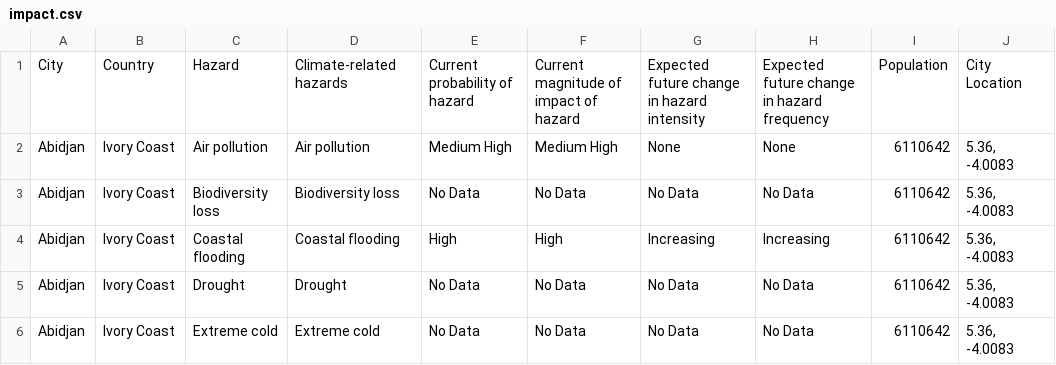
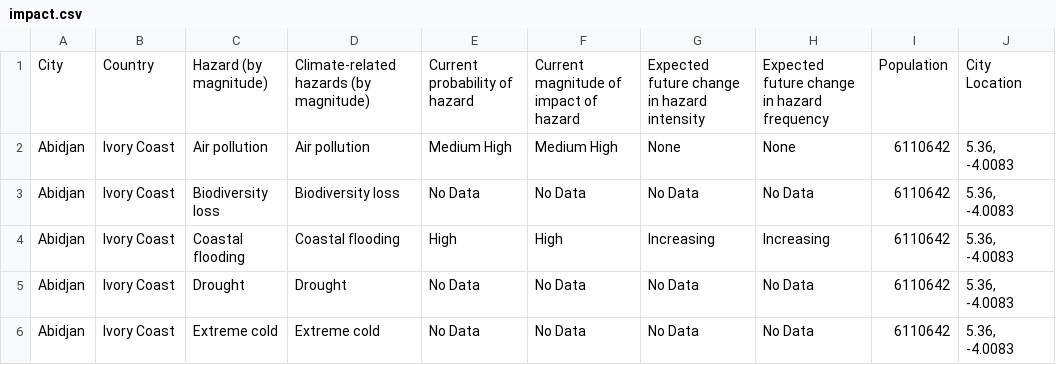
Before and after one commit to ahui21/alwinhui, a CSV file: CS448-Final-Project/impact.csv, drawn as a sheet; only a part is shown.

Commit message:
created final project file

```diff
--- a/CS448-Final-Project/impact.csv
+++ b/CS448-Final-Project/impact.csv
@@ -1,2 +1,2 @@
-City,Country,Hazard,Climate-related hazards,Current probability of hazard,Current magnitude of impact of hazard,Expected future change in hazard intensity,Expected future change in hazard frequency,Population,City Location,
+City,Country,Hazard (by magnitude),Climate-related hazards (by magnitude),Current probability of hazard,Current magnitude of impact of hazard,Expected future change in hazard intensity,Expected future change in hazard frequency,Population,City Location,
 Abidjan,Ivory Coast,Air pollution,Air pollution,Medium High,Medium High,None,None,6110642,"5.36, -4.0083 ",
```
Also changed, not shown: 1 other file.
